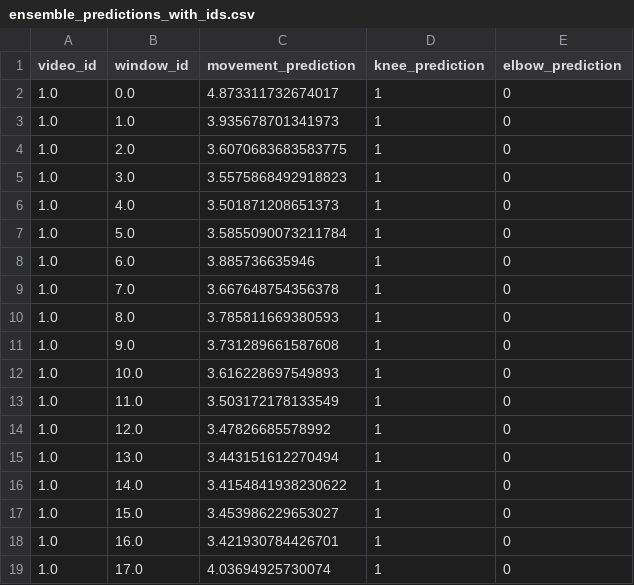
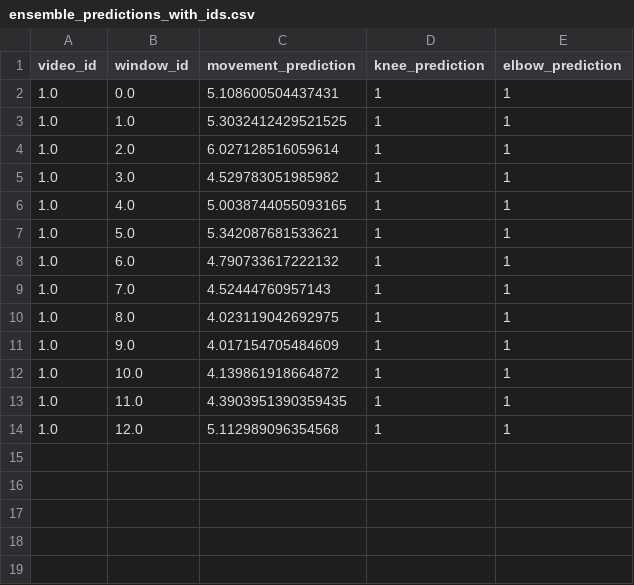
Before and after one commit to Reef-7/FinalProjectComputerScience, a CSV file: flutter_application_1/ensemble_predictions_with_ids.csv, drawn as a sheet.

Commit message:
Fixed port define for predictions, works on video 11 example

```diff
--- a/flutter_application_1/ensemble_predictions_with_ids.csv
+++ b/flutter_application_1/ensemble_predictions_with_ids.csv
@@ -1,19 +1,14 @@
 video_id,window_id,movement_prediction,knee_prediction,elbow_prediction
-1.0,0.0,4.873311732674017,1,0
-1.0,1.0,3.935678701341973,1,0
-1.0,2.0,3.6070683683583775,1,0
-1.0,3.0,3.5575868492918823,1,0
-1.0,4.0,3.501871208651373,1,0
-1.0,5.0,3.5855090073211784,1,0
-1.0,6.0,3.885736635946,1,0
-1.0,7.0,3.667648754356378,1,0
-1.0,8.0,3.785811669380593,1,0
-1.0,9.0,3.731289661587608,1,0
-1.0,10.0,3.616228697549893,1,0
-1.0,11.0,3.503172178133549,1,0
-1.0,12.0,3.47826685578992,1,0
-1.0,13.0,3.443151612270494,1,0
-1.0,14.0,3.4154841938230622,1,0
-1.0,15.0,3.453986229653027,1,0
-1.0,16.0,3.421930784426701,1,0
-1.0,17.0,4.03694925730074,1,0
+1.0,0.0,5.108600504437431,1,1
+1.0,1.0,5.3032412429521525,1,1
+1.0,2.0,6.027128516059614,1,1
+1.0,3.0,4.529783051985982,1,1
+1.0,4.0,5.0038744055093165,1,1
+1.0,5.0,5.342087681533621,1,1
+1.0,6.0,4.790733617222132,1,1
+1.0,7.0,4.52444760957143,1,1
+1.0,8.0,4.023119042692975,1,1
+1.0,9.0,4.017154705484609,1,1
+1.0,10.0,4.139861918664872,1,1
+1.0,11.0,4.3903951390359435,1,1
+1.0,12.0,5.112989096354568,1,1
```
Also changed, not shown: 11 other files.
